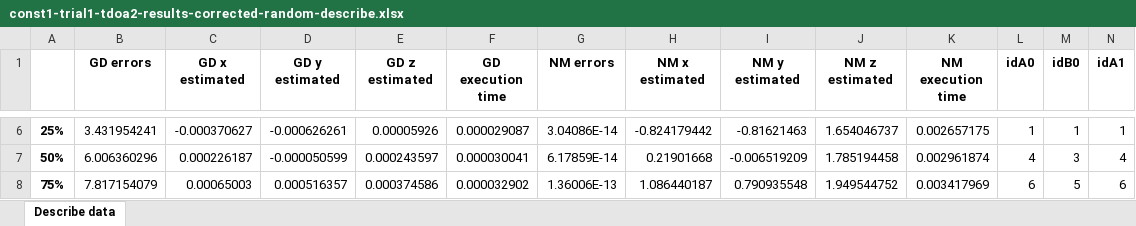
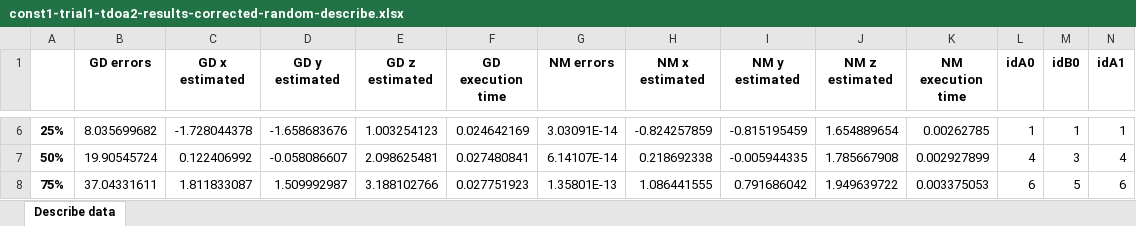
Before and after one commit to andreacirichtec/tdoa-project, an Excel workbook: data/extracted_data/const1/const1-trial1-tdoa2-results-corrected-random-describe.xlsx, sheet Describe data, drawn as a sheet; only a part is shown, gaps mark what is left out; values as stored, in another font and other column widths than the file's, no borders; the diff covers the shown part only; the diff names each change by its address in the sheet, - before the commit and + after, or states it on an @@ line.

```diff
--- a/data/extracted_data/const1/const1-trial1-tdoa2-results-corrected-random-describe.xlsx (sheet Describe data)
+++ b/data/extracted_data/const1/const1-trial1-tdoa2-results-corrected-random-describe.xlsx (sheet Describe data)
-B6 (GD errors): 3.431954241
+B6 (GD errors): 8.035699682
-C6 (GD x estimated): -0.000370627
+C6 (GD x estimated): -1.728044378
-D6 (GD y estimated): -0.000626261
+D6 (GD y estimated): -1.658683676
-E6 (GD z estimated): 0.00005926
+E6 (GD z estimated): 1.003254123
-F6 (GD execution time): 0.000029087
+F6 (GD execution time): 0.024642169
-G6 (NM errors): 3.04086E-14
+G6 (NM errors): 3.03091E-14
-H6 (NM x estimated): -0.824179442
+H6 (NM x estimated): -0.824257859
-I6 (NM y estimated): -0.81621463
+I6 (NM y estimated): -0.815195459
-J6 (NM z estimated): 1.654046737
+J6 (NM z estimated): 1.654889654
-K6 (NM execution time): 0.002657175
+K6 (NM execution time): 0.00262785
-B7 (GD errors): 6.006360296
+B7 (GD errors): 19.90545724
-C7 (GD x estimated): 0.000226187
+C7 (GD x estimated): 0.122406992
-D7 (GD y estimated): -0.000050599
+D7 (GD y estimated): -0.058086607
-E7 (GD z estimated): 0.000243597
+E7 (GD z estimated): 2.098625481
-F7 (GD execution time): 0.000030041
+F7 (GD execution time): 0.027480841
-G7 (NM errors): 6.17859E-14
+G7 (NM errors): 6.14107E-14
-H7 (NM x estimated): 0.21901668
+H7 (NM x estimated): 0.218692338
-I7 (NM y estimated): -0.006519209
+I7 (NM y estimated): -0.005944335
-J7 (NM z estimated): 1.785194458
+J7 (NM z estimated): 1.785667908
-K7 (NM execution time): 0.002961874
+K7 (NM execution time): 0.002927899
-B8 (GD errors): 7.817154079
+B8 (GD errors): 37.04331611
-C8 (GD x estimated): 0.00065003
+C8 (GD x estimated): 1.811833087
-D8 (GD y estimated): 0.000516357
+D8 (GD y estimated): 1.509992987
-E8 (GD z estimated): 0.000374586
+E8 (GD z estimated): 3.188102766
-F8 (GD execution time): 0.000032902
+F8 (GD execution time): 0.027751923
-G8 (NM errors): 1.36006E-13
+G8 (NM errors): 1.35801E-13
-H8 (NM x estimated): 1.086440187
+H8 (NM x estimated): 1.086441555
-I8 (NM y estimated): 0.790935548
+I8 (NM y estimated): 0.791686042
-J8 (NM z estimated): 1.949544752
+J8 (NM z estimated): 1.949639722
-K8 (NM execution time): 0.003417969
+K8 (NM execution time): 0.003375053
```
Also changed, not shown: 34 edited cells elsewhere in this sheet, 33 other files.
